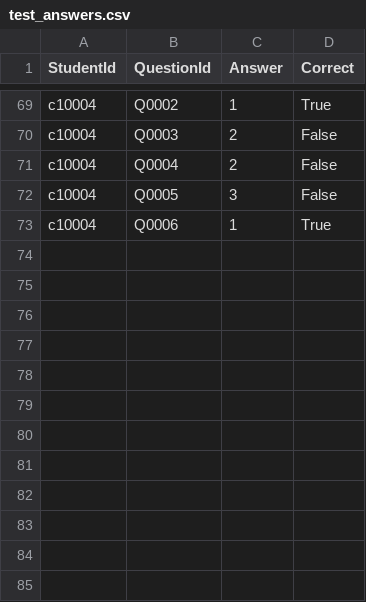
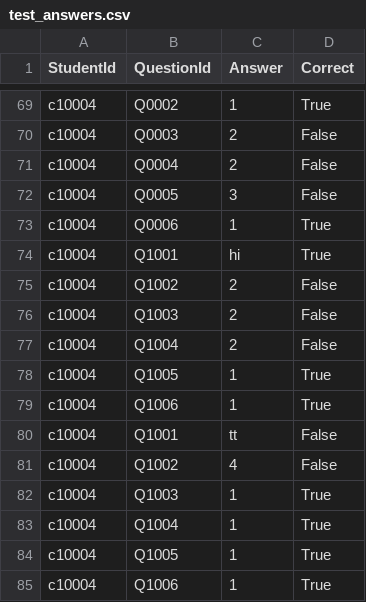
Before and after one commit to jackglaister/CM1202TestApp, a CSV file: master/UI EV updates/test_answers.csv, drawn as a sheet; only a part is shown, gaps mark what is left out; the diff names each change by its address in the sheet, - before the commit and + after, or states it on an @@ line.

Commit message:
once an exam was completed, it's marks were not being displayed to the student

```diff
--- a/master/UI EV updates/test_answers.csv
+++ b/master/UI EV updates/test_answers.csv
+row 74: c10004 | Q1001 | hi | True
+row 75: c10004 | Q1002 | 2 | False
+row 76: c10004 | Q1003 | 2 | False
+row 77: c10004 | Q1004 | 2 | False
+row 78: c10004 | Q1005 | 1 | True
+row 79: c10004 | Q1006 | 1 | True
+row 80: c10004 | Q1001 | tt | False
+row 81: c10004 | Q1002 | 4 | False
+row 82: c10004 | Q1003 | 1 | True
+row 83: c10004 | Q1004 | 1 | True
+row 84: c10004 | Q1005 | 1 | True
+row 85: c10004 | Q1006 | 1 | True
```
Also changed, not shown: master/UI EV updates/questions.csv, master/UI EV updates/results.csv, 2 other files.
